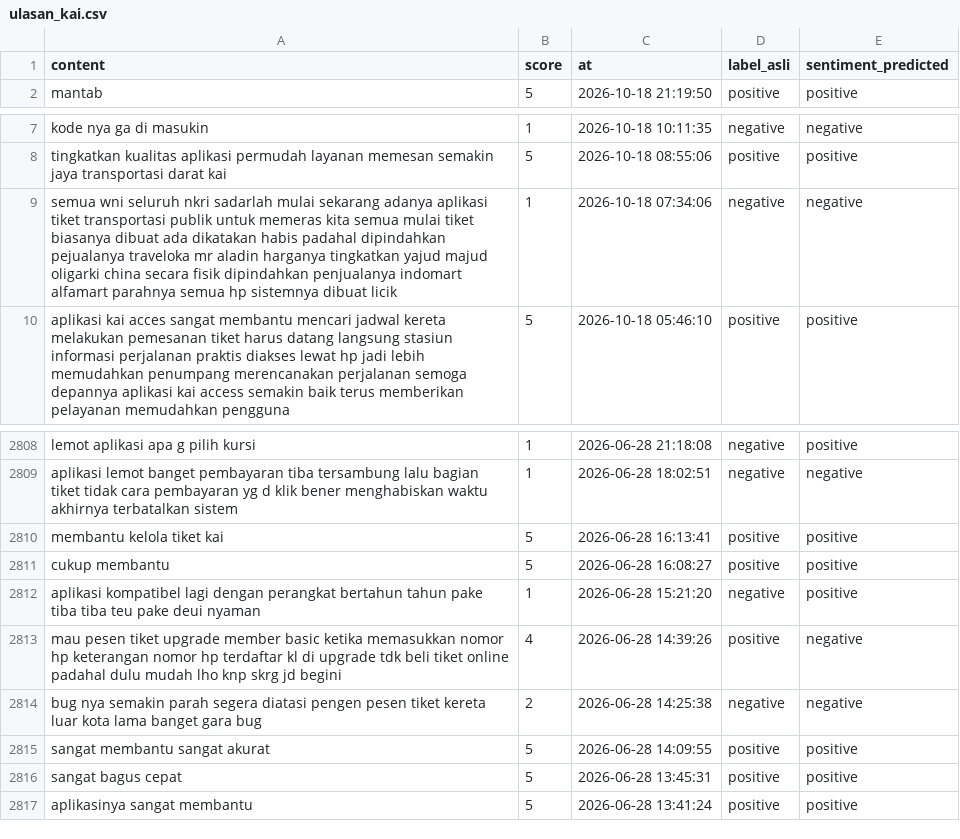
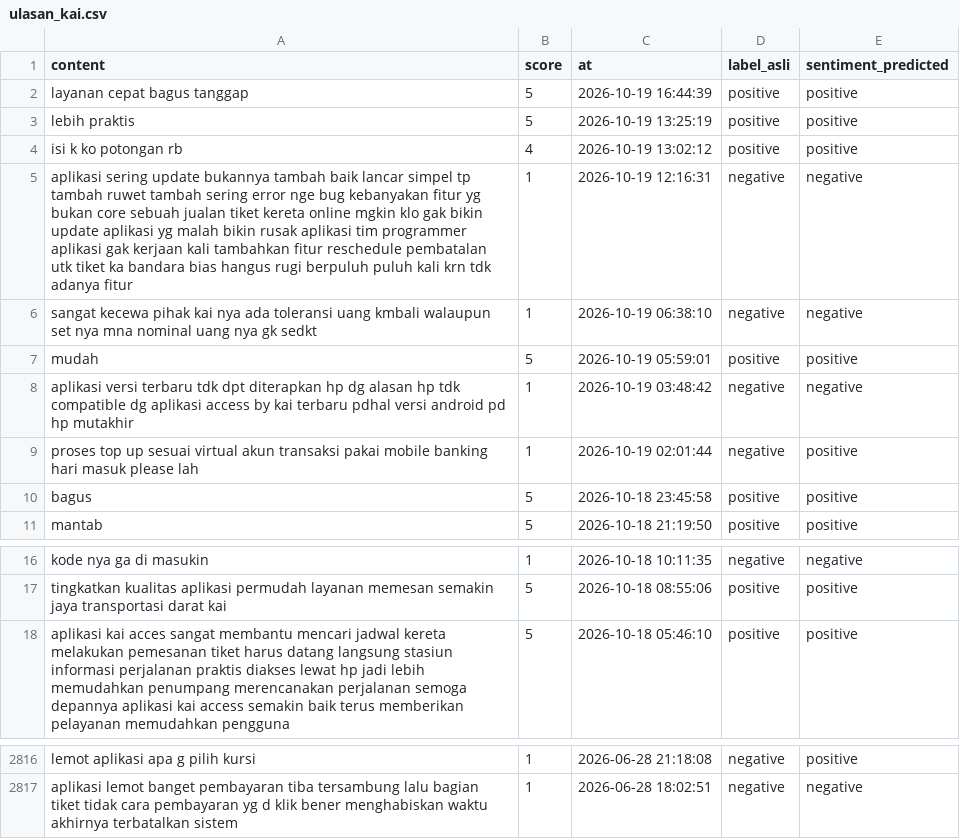
Before and after one commit to muzakky03/ambil_ulasan_kai, a CSV file: data/ulasan_kai.csv, drawn as a sheet; only a part is shown, gaps mark what is left out.

```diff
--- a/data/ulasan_kai.csv
+++ b/data/ulasan_kai.csv
@@ -1,2 +1,11 @@
 content,score,at,label_asli,sentiment_predicted
+layanan cepat bagus tanggap,5,2026-10-19 16:44:39,positive,positive
+lebih praktis,5,2026-10-19 13:25:19,positive,positive
+isi k ko potongan rb,4,2026-10-19 13:02:12,positive,positive
+aplikasi sering update bukannya tambah baik lancar simpel tp tambah ruwet tambah sering error nge bug kebanyakan fitur yg bukan core sebuah jualan tiket kereta online mgkin klo gak bikin update aplikasi yg malah bikin rusak aplikasi tim programmer aplikasi gak kerjaan kali tambahkan fitur reschedule pembatalan utk tiket ka bandara bias hangus rugi berpuluh puluh kali krn tdk adanya fitur,1,2026-10-19 12:16:31,negative,negative
+sangat kecewa pihak kai nya ada toleransi uang kmbali walaupun set nya mna nominal uang nya gk sedkt,1,2026-10-19 06:38:10,negative,negative
+mudah,5,2026-10-19 05:59:01,positive,positive
+aplikasi versi terbaru tdk dpt diterapkan hp dg alasan hp tdk compatible dg aplikasi access by kai terbaru pdhal versi android pd hp mutakhir,1,2026-10-19 03:48:42,negative,negative
+proses top up sesuai virtual akun transaksi pakai mobile banking hari masuk please lah,1,2026-10-19 02:01:44,negative,positive
+bagus,5,2026-10-18 23:45:58,positive,positive
 mantab,5,2026-10-18 21:19:50,positive,positive
@@ -8,3 +17,2 @@ kode nya ga di masukin,1,2026-10-18 10:11:35,negative,negative
 tingkatkan kualitas aplikasi permudah layanan memesan semakin jaya transportasi darat kai,5,2026-10-18 08:55:06,positive,positive
-semua wni seluruh nkri sadarlah mulai sekarang adanya aplikasi tiket transportasi publik untuk memeras kita semua mulai tiket biasanya dibuat ada dikatakan habis padahal dipindahkan pejualanya traveloka mr aladin harganya tingkatkan yajud majud oligarki china secara fisik dipindahkan penjualanya indomart alfamart parahnya semua hp sistemnya dibuat licik,1,2026-10-18 07:34:06,negative,negative
 aplikasi kai acces sangat membantu mencari jadwal kereta melakukan pemesanan tiket harus datang langsung stasiun informasi perjalanan praktis diakses lewat hp jadi lebih memudahkan penumpang merencanakan perjalanan semoga depannya aplikasi kai access semakin baik terus memberikan pelayanan memudahkan pengguna,5,2026-10-18 05:46:10,positive,positive
@@ -2809,9 +2817 @@ lemot aplikasi apa g pilih kursi,1,2026-06-28 21:18:08,negative,positive
 aplikasi lemot banget pembayaran tiba tersambung lalu bagian tiket tidak cara pembayaran yg d klik bener menghabiskan waktu akhirnya terbatalkan sistem,1,2026-06-28 18:02:51,negative,negative
-membantu kelola tiket kai,5,2026-06-28 16:13:41,positive,positive
-cukup membantu,5,2026-06-28 16:08:27,positive,positive
-aplikasi kompatibel lagi dengan perangkat bertahun tahun pake tiba tiba teu pake deui nyaman,1,2026-06-28 15:21:20,negative,positive
-mau pesen tiket upgrade member basic ketika memasukkan nomor hp keterangan nomor hp terdaftar kl di upgrade tdk beli tiket online padahal dulu mudah lho knp skrg jd begini,4,2026-06-28 14:39:26,positive,negative
-bug nya semakin parah segera diatasi pengen pesen tiket kereta luar kota lama banget gara bug,2,2026-06-28 14:25:38,negative,negative
-sangat membantu sangat akurat,5,2026-06-28 14:09:55,positive,positive
-sangat bagus cepat,5,2026-06-28 13:45:31,positive,positive
-aplikasinya sangat membantu,5,2026-06-28 13:41:24,positive,positive
```
